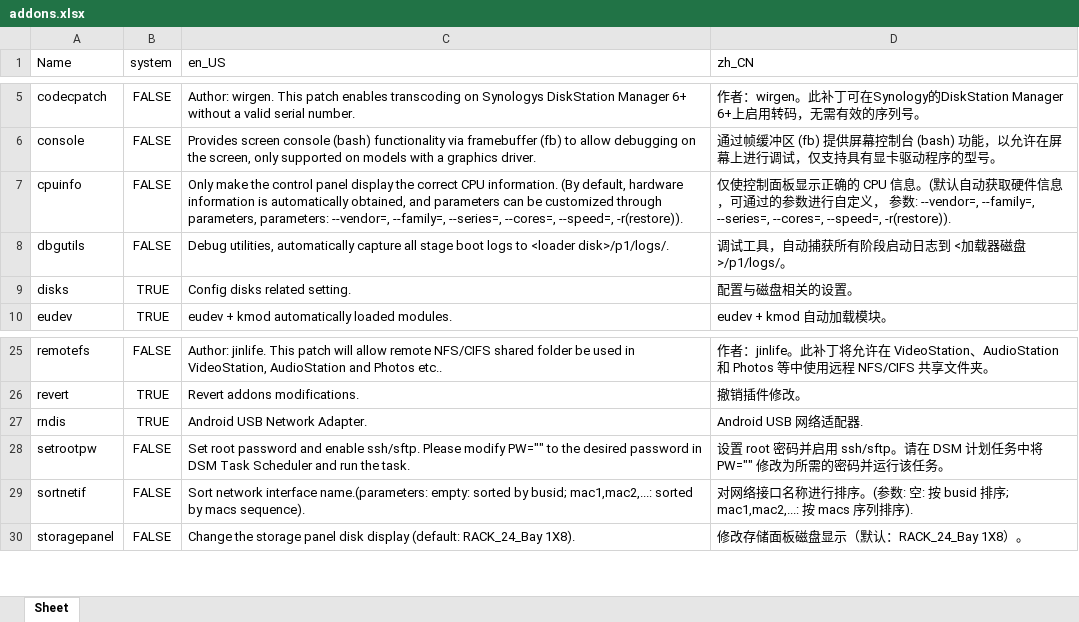
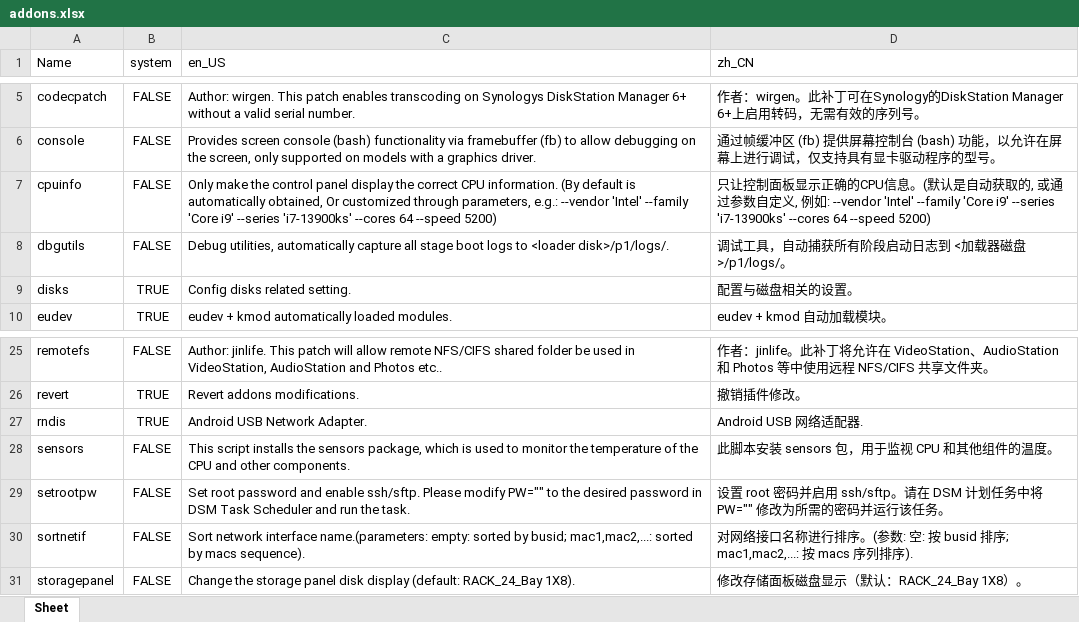
Before and after one commit to RROrg/rr, an Excel workbook: docs/addons.xlsx, sheet Sheet, drawn as a sheet; only a part is shown, gaps mark what is left out; values as stored, in another font and other column widths than the file's, no borders; the diff names each change by its address in the sheet, - before the commit and + after, or states it on an @@ line.

```diff
--- a/docs/addons.xlsx (sheet Sheet)
+++ b/docs/addons.xlsx (sheet Sheet)
-C7 (en_US): …information. (By default, hardware information is automatically obtained, and parameters can be customized through parameters, parameters: --vendor=, --family=, --series=, --cores=, --speed=, -r(restore)).
+C7 (en_US): …information. (By default is automatically obtained, Or customized through parameters, e.g.: --vendor 'Intel' --family 'Core i9' --series 'i7-13900ks' --cores 64 --speed 5200)
-D7 (zh_CN): 仅使控制面板显示正确的 CPU 信息。(默认自动获取硬件信息，可通过的参数进行自定义， 参数: --vendor=, --family=, --series=, --cores=, --speed=, -r(restore)).
+D7 (zh_CN): 只让控制面板显示正确的CPU信息。(默认是自动获取的, 或通过参数自定义, 例如: --vendor 'Intel' --family 'Core i9' --series 'i7-13900ks' --cores 64 --speed 5200)
+row 28: sensors | FALSE | This script installs the sensors package, which is used to monitor the temperature of the CPU and other components. | 此脚本安装 sensors 包，用于监视 CPU 和其他组件的温度。
```
Also changed, not shown: docs/models.xlsx, docs/modules.xlsx, 1 other file.
